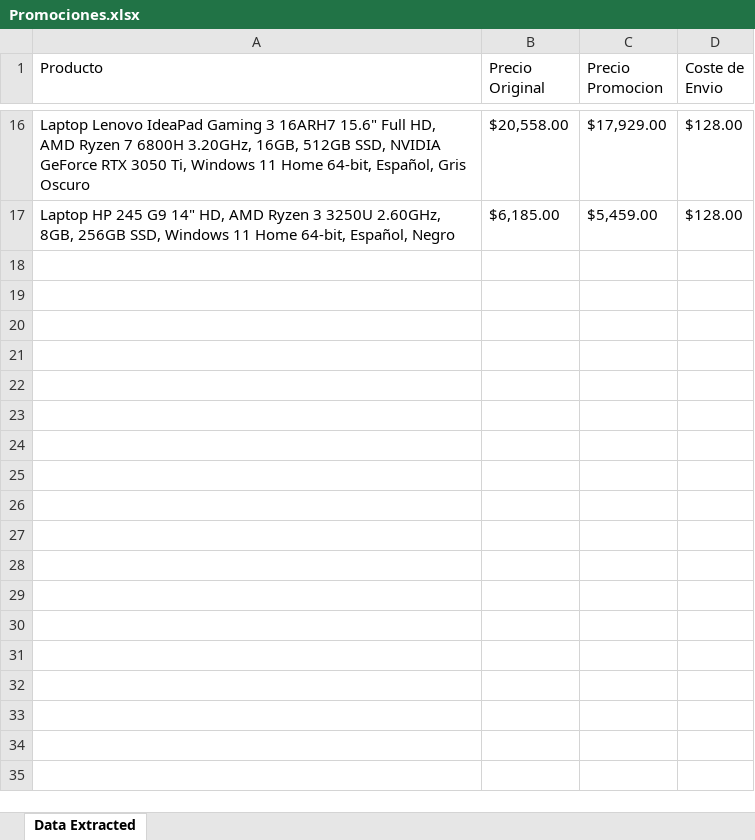
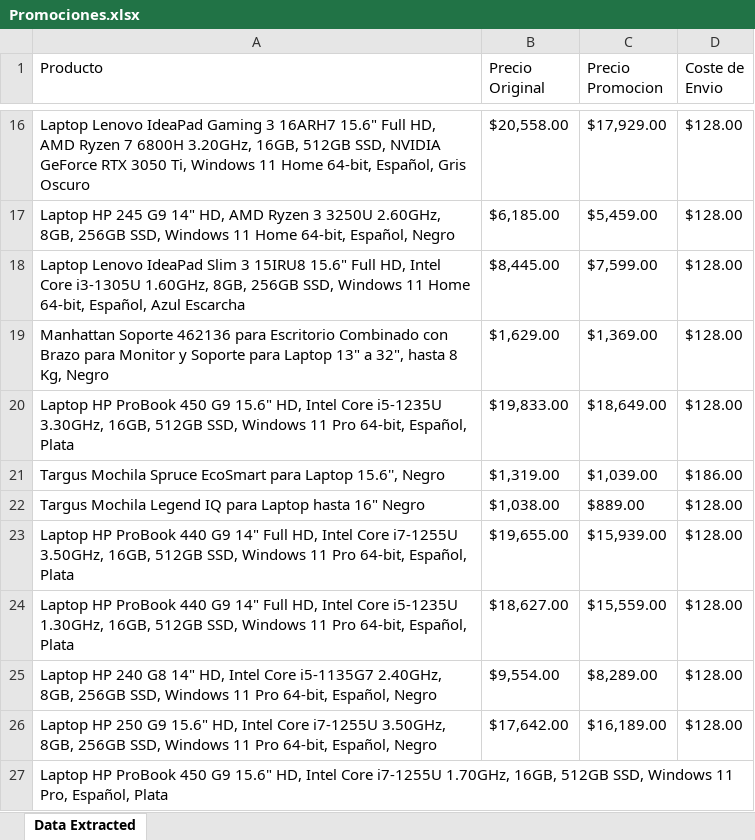
Before and after one commit to AngelOntM/Selenium, an Excel workbook: Promociones.xlsx, sheet Data Extracted, drawn as a sheet; only a part is shown, gaps mark what is left out; values as stored, in another font and other column widths than the file's, no borders; the diff names each change by its address in the sheet, - before the commit and + after, or states it on an @@ line.

```diff
--- a/Promociones.xlsx (sheet Data Extracted)
+++ b/Promociones.xlsx (sheet Data Extracted)
+row 18: Laptop Lenovo IdeaPad Slim 3 15IRU8 15.6" Full HD, Intel Core i3-1305U 1.60GHz, 8GB, 256GB SSD, Windows 11 Home 64-bit, Español, Azul Escarcha | $8,445.00 | $7,599.00 | $128.00
+row 19: Manhattan Soporte 462136 para Escritorio Combinado con Brazo para Monitor y Soporte para Laptop 13" a 32", hasta 8 Kg, Negro | $1,629.00 | $1,369.00 | $128.00
+row 20: Laptop HP ProBook 450 G9 15.6" HD, Intel Core i5-1235U 3.30GHz, 16GB, 512GB SSD, Windows 11 Pro 64-bit, Español, Plata | $19,833.00 | $18,649.00 | $128.00
+row 21: Targus Mochila Spruce EcoSmart para Laptop 15.6'', Negro | $1,319.00 | $1,039.00 | $186.00
+row 22: Targus Mochila Legend IQ para Laptop hasta 16" Negro | $1,038.00 | $889.00 | $128.00
+row 23: Laptop HP ProBook 440 G9 14" Full HD, Intel Core i7-1255U 3.50GHz, 16GB, 512GB SSD, Windows 11 Pro 64-bit, Español, Plata | $19,655.00 | $15,939.00 | $128.00
+row 24: Laptop HP ProBook 440 G9 14" Full HD, Intel Core i5-1235U 1.30GHz, 16GB, 512GB SSD, Windows 11 Pro 64-bit, Español, Plata | $18,627.00 | $15,559.00 | $128.00
+row 25: Laptop HP 240 G8 14" HD, Intel Core i5-1135G7 2.40GHz, 8GB, 256GB SSD, Windows 11 Pro 64-bit, Español, Negro | $9,554.00 | $8,289.00 | $128.00
+row 26: Laptop HP 250 G9 15.6" HD, Intel Core i7-1255U 3.50GHz, 8GB, 256GB SSD, Windows 11 Pro 64-bit, Español, Negro | $17,642.00 | $16,189.00 | $128.00
+row 27: Laptop HP ProBook 450 G9 15.6" HD, Intel Core i7-1255U 1.70GHz, 16GB, 512GB SSD, Windows 11 Pro, Español, Plata
```
Also changed, not shown: 8 other files.
